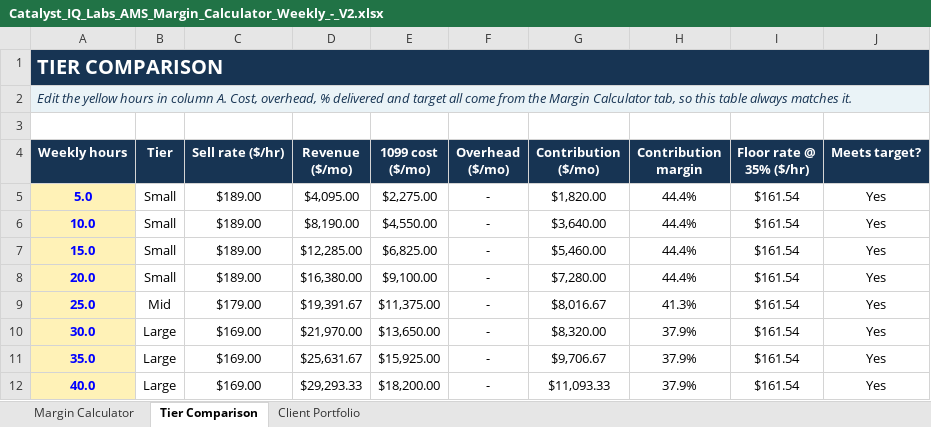
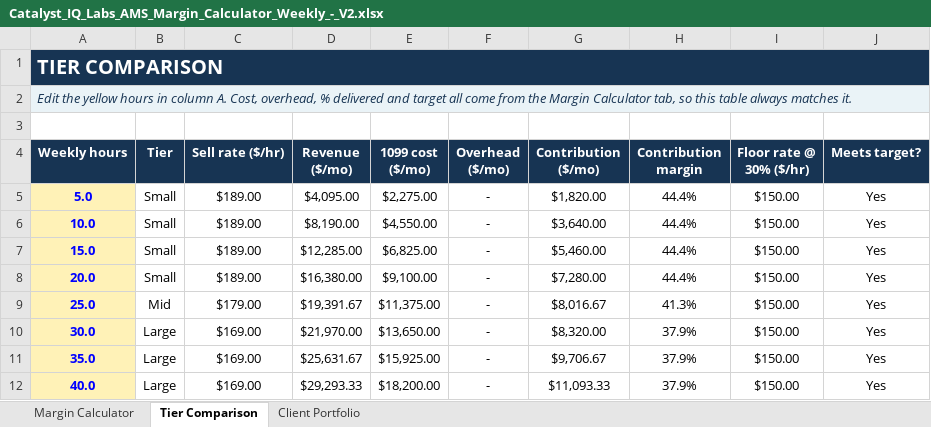
Before and after one commit to ParallaxRift/catalyst-ams-calculator, an Excel workbook: Catalyst_IQ_Labs_AMS_Margin_Calculator_Weekly_-_V2.xlsx, sheet Tier Comparison, drawn as a sheet; values as stored, in another font and other column widths than the file's, no borders; conditional formats not drawn; the diff names each change by its address in the sheet, - before the commit and + after, or states it on an @@ line.

```diff
--- a/Catalyst_IQ_Labs_AMS_Margin_Calculator_Weekly_-_V2.xlsx (sheet Tier Comparison)
+++ b/Catalyst_IQ_Labs_AMS_Margin_Calculator_Weekly_-_V2.xlsx (sheet Tier Comparison)
-I4: Floor rate @ 35% ($/hr)
+I4: Floor rate @ 30% ($/hr)
-I5:I12 (Floor rate @ 30% ($/hr)): $161.54
+I5:I12 (Floor rate @ 30% ($/hr)): $150.00
```
Also changed, not shown: sheet Margin Calculator, 1 other file.
